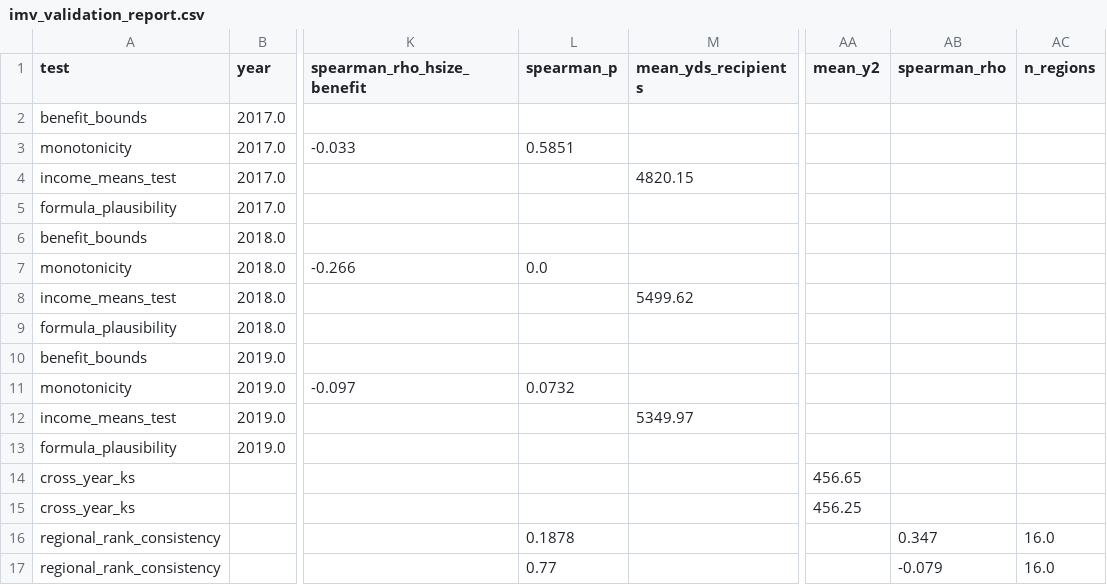
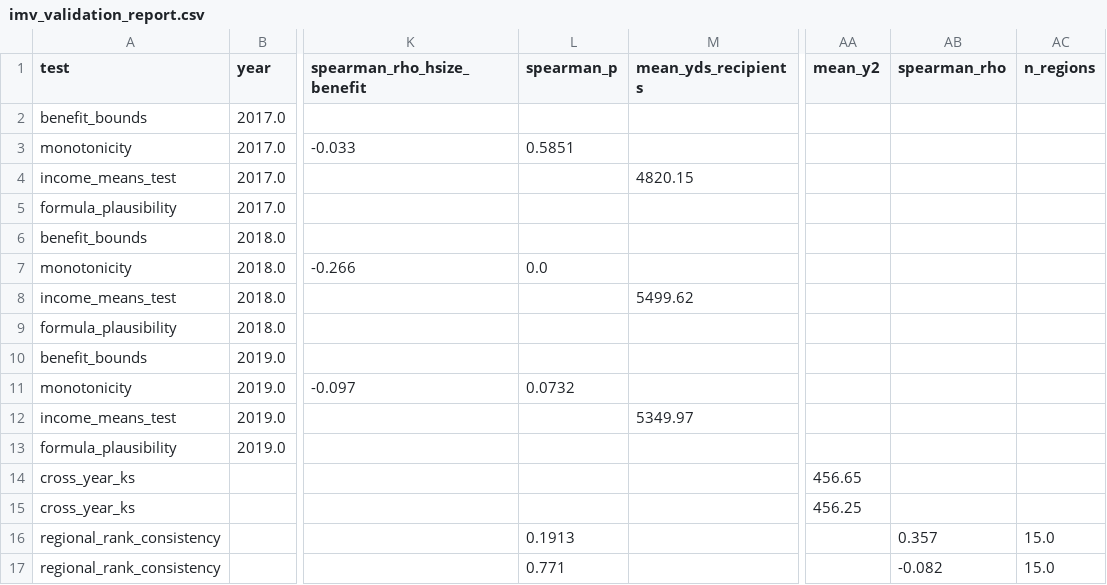
Before and after one commit to DianaElisa02/IMVmasterthesis, a CSV file: output/exposure/imv_validation_report.csv, drawn as a sheet; only a part is shown, gaps mark what is left out; the diff names each change by its address in the sheet, - before the commit and + after, or states it on an @@ line.

```diff
--- a/output/exposure/imv_validation_report.csv
+++ b/output/exposure/imv_validation_report.csv
-L16 (spearman_p): 0.1878
+L16 (spearman_p): 0.1913
-AB16 (spearman_rho): 0.347
+AB16 (spearman_rho): 0.357
-AC16:AC17 (n_regions): 16.0
+AC16:AC17 (n_regions): 15.0
-L17 (spearman_p): 0.77
+L17 (spearman_p): 0.771
-AB17 (spearman_rho): -0.079
+AB17 (spearman_rho): -0.082
```
Also changed, not shown: output/exposure/exposure_index.csv, 7 other files.
